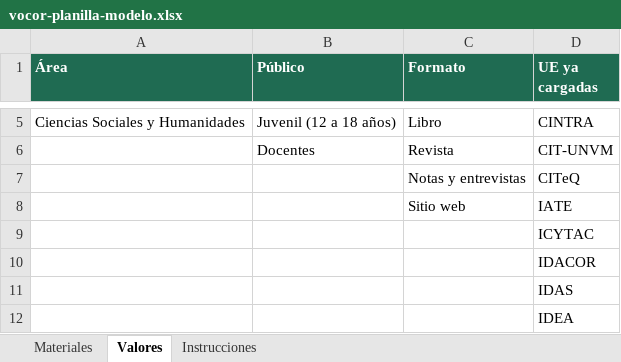
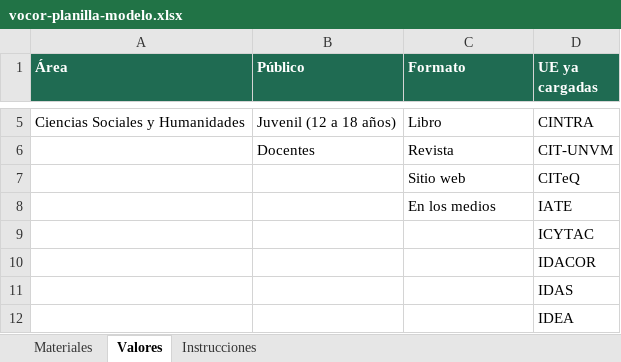
Before and after one commit to repositorio-vocor/repositorio-vocor.github.io, an Excel workbook: plantilla/vocor-planilla-modelo.xlsx, sheet Valores, drawn as a sheet; only a part is shown, gaps mark what is left out; values as stored, in another font and other column widths than the file's, no borders; the diff names each change by its address in the sheet, - before the commit and + after, or states it on an @@ line.

```diff
--- a/plantilla/vocor-planilla-modelo.xlsx (sheet Valores)
+++ b/plantilla/vocor-planilla-modelo.xlsx (sheet Valores)
-C7 (Formato): Notas y entrevistas
+C7 (Formato): Sitio web
-C8 (Formato): Sitio web
+C8 (Formato): En los medios
```
Also changed, not shown: 15 other files.
